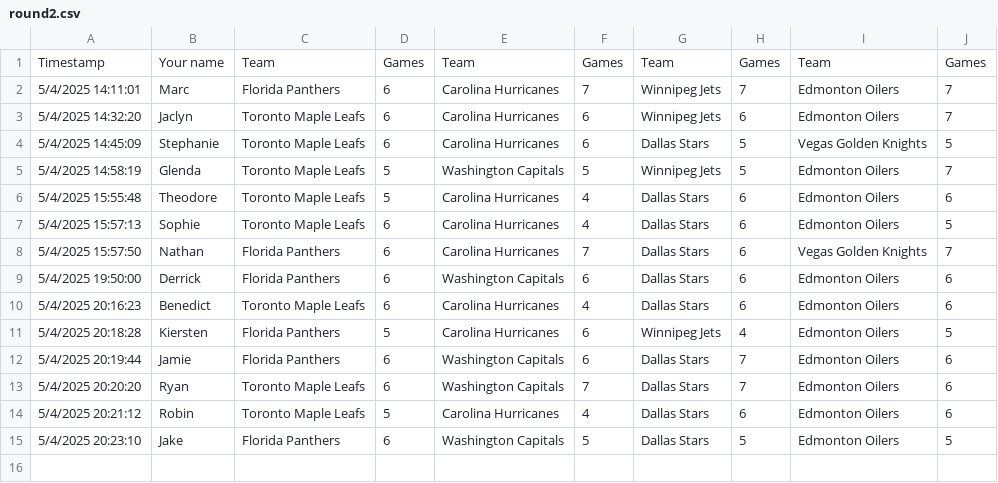
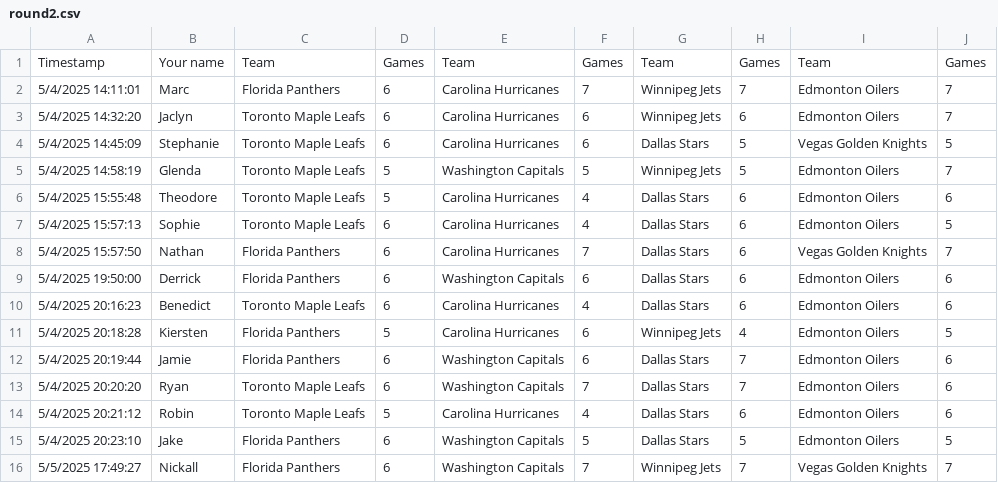
Before and after one commit to marc2982/marc2982.github.io, a CSV file: playoffs/data/2025/round2.csv, drawn as a sheet.

Commit message:
Add round 3 2025

```diff
--- a/playoffs/data/2025/round2.csv
+++ b/playoffs/data/2025/round2.csv
@@ -15 +15,2 @@ Timestamp,Your name,Team,Games,Team,Games,Team,Games,Team,Games
 5/4/2025 20:23:10,Jake,Florida Panthers,6,Washington Capitals,5,Dallas Stars,5,Edmonton Oilers,5
+5/5/2025 17:49:27,Nickall,Florida Panthers,6,Washington Capitals,7,Winnipeg Jets,7,Vegas Golden Knights,7
```
Also changed, not shown: 1 other file.
